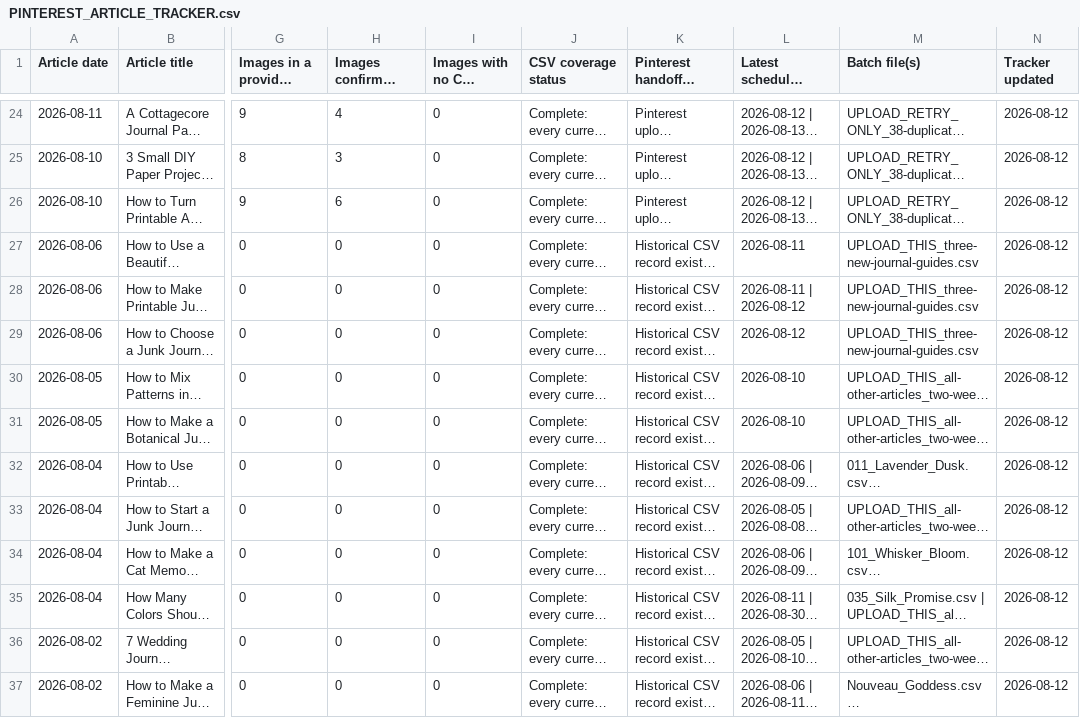
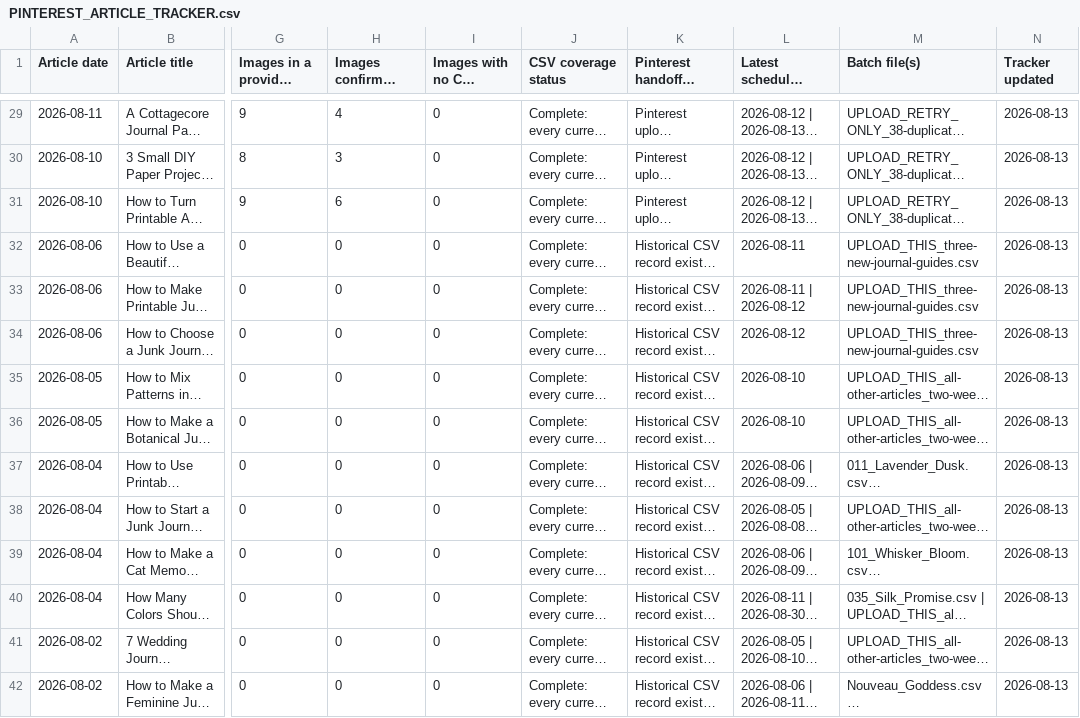
Before and after one commit to sentimentalicaetsy-spec/sentimentalica-site, a CSV file: data/pinterest/PINTEREST_ARTICLE_TRACKER.csv, drawn as a sheet; only a part is shown, gaps mark what is left out; long unchanged cells end in …; addresses are those after the commit; the diff covers the shown part only; the diff names each change by its address in the sheet, - before the commit and + after, or states it on an @@ line.

Commit message:
pins: refresh article tracker for seasonal batch

```diff
--- a/data/pinterest/PINTEREST_ARTICLE_TRACKER.csv
+++ b/data/pinterest/PINTEREST_ARTICLE_TRACKER.csv
-N29:N42 (Tracker updated): 2026-08-12
+N29:N42 (Tracker updated): 2026-08-13
```
Also changed, not shown: 5 added rows and 60 edited cells elsewhere in this file.
